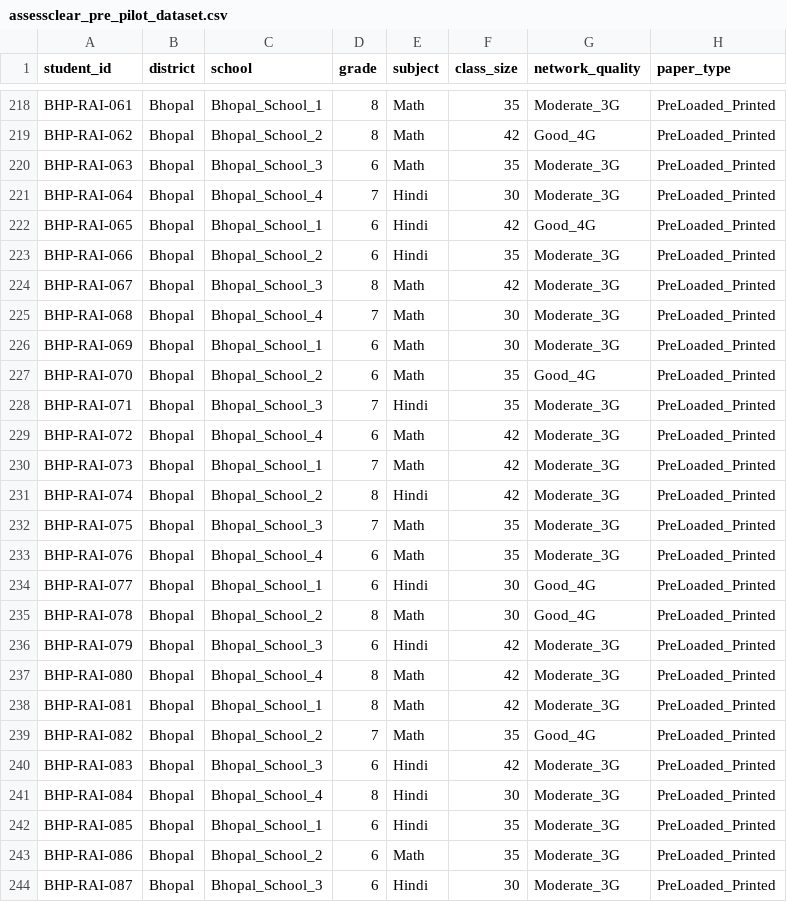
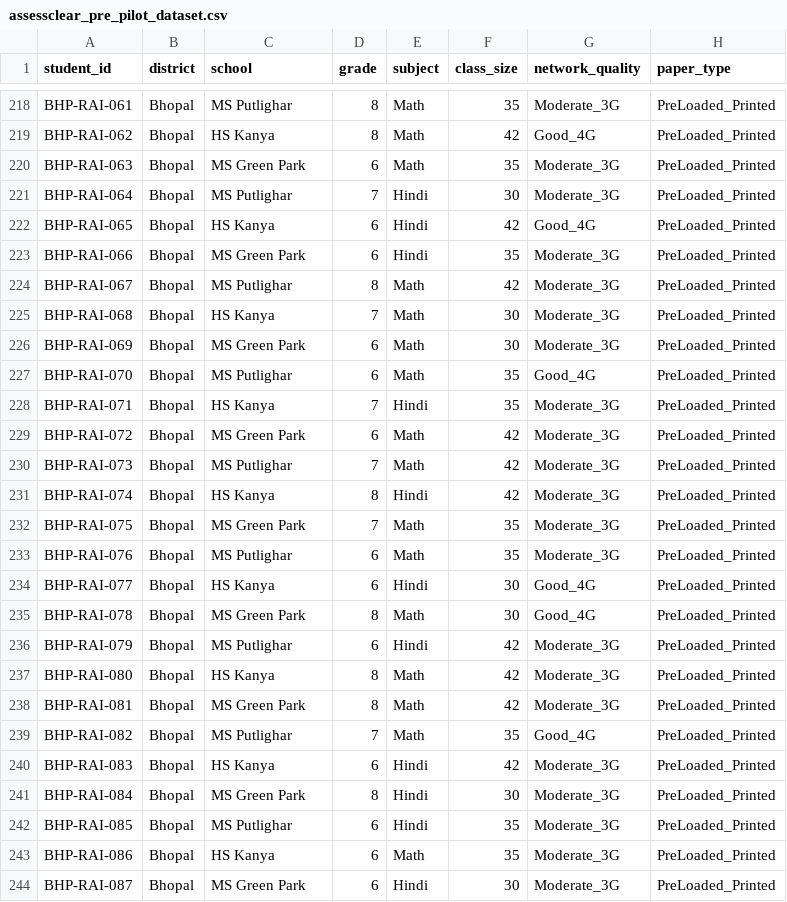
Before and after one commit to ashishghanghoriya1-png/AssessClear, a CSV file: scratch/assessclear_pre_pilot_dataset.csv, drawn as a sheet; only a part is shown, gaps mark what is left out; the diff covers the shown part only; the diff names each change by its address in the sheet, - before the commit and + after, or states it on an @@ line.

Commit message:
Update dataset to exactly 9 schools across all districts

```diff
--- a/scratch/assessclear_pre_pilot_dataset.csv
+++ b/scratch/assessclear_pre_pilot_dataset.csv
-C218 (school): Bhopal_School_1
+C218 (school): MS Putlighar
-C219 (school): Bhopal_School_2
+C219 (school): HS Kanya
-C220 (school): Bhopal_School_3
+C220 (school): MS Green Park
-C221 (school): Bhopal_School_4
+C221 (school): MS Putlighar
-C222 (school): Bhopal_School_1
+C222 (school): HS Kanya
-C223 (school): Bhopal_School_2
+C223 (school): MS Green Park
-C224 (school): Bhopal_School_3
+C224 (school): MS Putlighar
-C225 (school): Bhopal_School_4
+C225 (school): HS Kanya
-C226 (school): Bhopal_School_1
+C226 (school): MS Green Park
-C227 (school): Bhopal_School_2
+C227 (school): MS Putlighar
-C228 (school): Bhopal_School_3
+C228 (school): HS Kanya
-C229 (school): Bhopal_School_4
+C229 (school): MS Green Park
-C230 (school): Bhopal_School_1
+C230 (school): MS Putlighar
-C231 (school): Bhopal_School_2
+C231 (school): HS Kanya
-C232 (school): Bhopal_School_3
+C232 (school): MS Green Park
-C233 (school): Bhopal_School_4
+C233 (school): MS Putlighar
-C234 (school): Bhopal_School_1
+C234 (school): HS Kanya
-C235 (school): Bhopal_School_2
+C235 (school): MS Green Park
-C236 (school): Bhopal_School_3
+C236 (school): MS Putlighar
-C237 (school): Bhopal_School_4
+C237 (school): HS Kanya
-C238 (school): Bhopal_School_1
+C238 (school): MS Green Park
-C239 (school): Bhopal_School_2
+C239 (school): MS Putlighar
-C240 (school): Bhopal_School_3
+C240 (school): HS Kanya
-C241 (school): Bhopal_School_4
+C241 (school): MS Green Park
-C242 (school): Bhopal_School_1
+C242 (school): MS Putlighar
-C243 (school): Bhopal_School_2
+C243 (school): HS Kanya
-C244 (school): Bhopal_School_3
+C244 (school): MS Green Park
```
Also changed, not shown: 128 edited cells elsewhere in this file, 2 other files.
